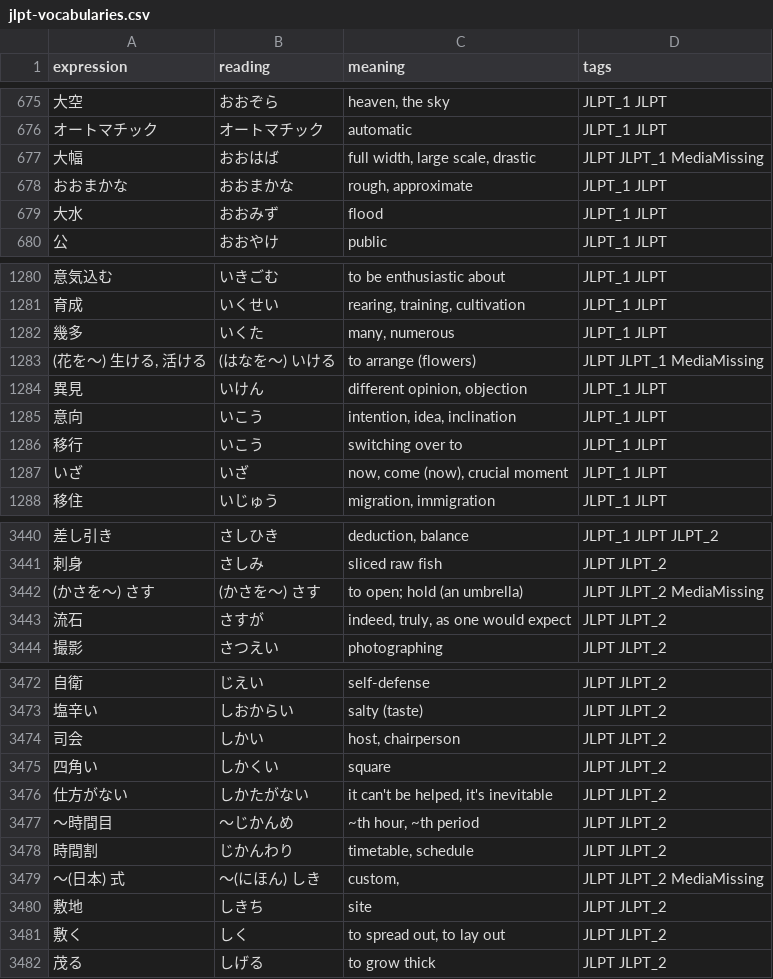
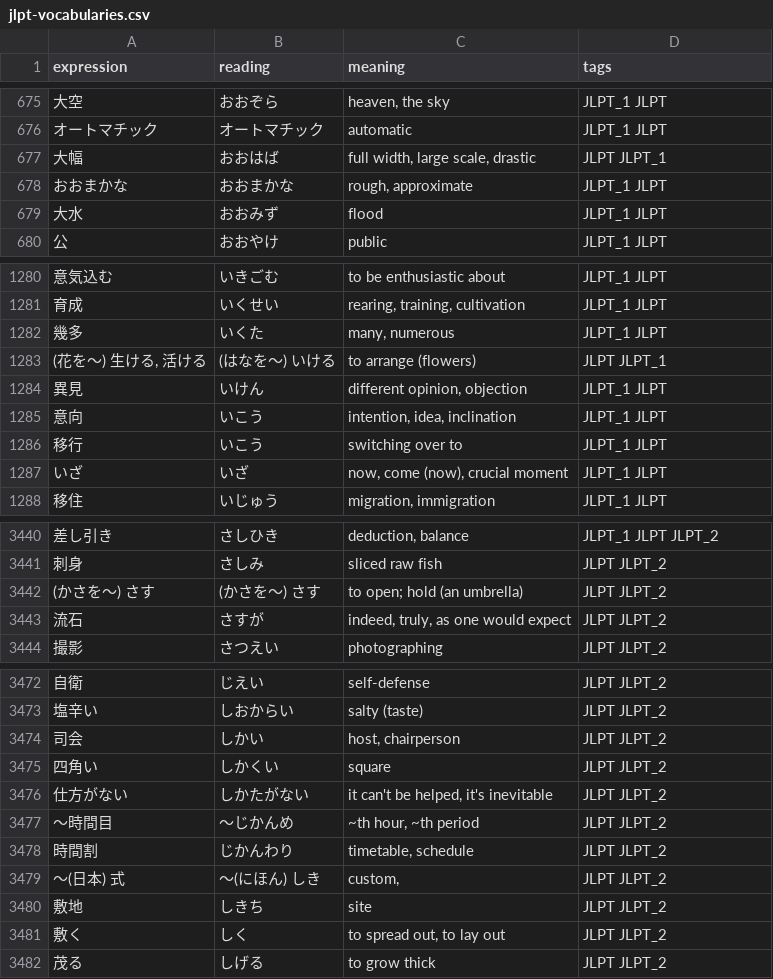
Before and after one commit to cencuansen/simple-pages, a CSV file: japanese/public/json/jlpt-vocabularies.csv, drawn as a sheet; only a part is shown, gaps mark what is left out.

Commit message:
update japanese

```diff
--- a/japanese/public/json/jlpt-vocabularies.csv
+++ b/japanese/public/json/jlpt-vocabularies.csv
@@ -676,3 +676,3 @@ expression,reading,meaning,tags
 オートマチック,オートマチック,automatic,JLPT_1 JLPT
-大幅,おおはば,"full width, large scale, drastic",JLPT JLPT_1 MediaMissing
+大幅,おおはば,"full width, large scale, drastic",JLPT JLPT_1
 おおまかな,おおまかな,"rough, approximate",JLPT_1 JLPT
@@ -1282,3 +1282,3 @@ expression,reading,meaning,tags
 幾多,いくた,"many, numerous",JLPT_1 JLPT
-"(花を〜) 生ける, 活ける",(はなを～) いける,to arrange (flowers),JLPT JLPT_1 MediaMissing
+"(花を〜) 生ける, 活ける",(はなを～) いける,to arrange (flowers),JLPT JLPT_1
 異見,いけん,"different opinion, objection",JLPT_1 JLPT
@@ -3441,3 +3441,3 @@ expression,reading,meaning,tags
 刺身,さしみ,sliced raw fish,JLPT JLPT_2
-(かさを～) さす,(かさを～) さす,to open; hold (an umbrella),JLPT JLPT_2 MediaMissing
+(かさを～) さす,(かさを～) さす,to open; hold (an umbrella),JLPT JLPT_2
 流石,さすが,"indeed, truly, as one would expect",JLPT JLPT_2
@@ -3478,3 +3478,3 @@ expression,reading,meaning,tags
 時間割,じかんわり,"timetable, schedule",JLPT JLPT_2
-〜(日本) 式,～(にほん) しき,"custom,",JLPT JLPT_2 MediaMissing
+〜(日本) 式,～(にほん) しき,"custom,",JLPT JLPT_2
 敷地,しきち,site,JLPT JLPT_2
```
Also changed, not shown: 2 other files.
